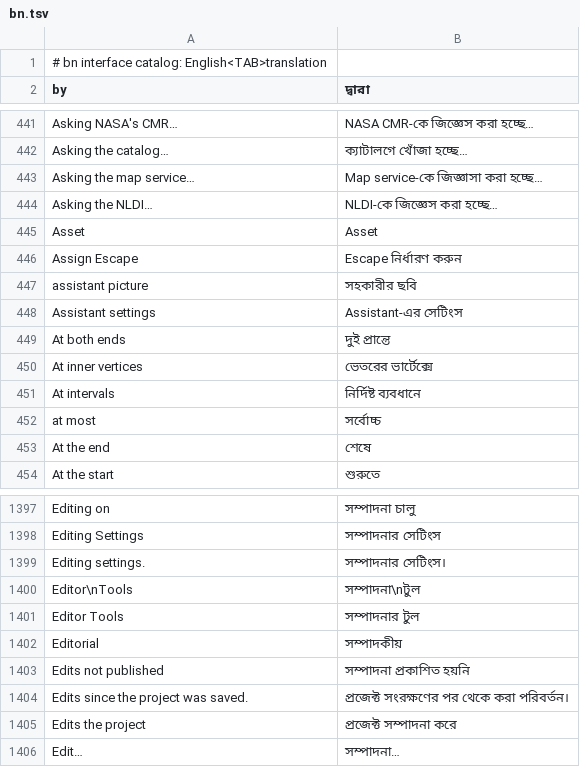
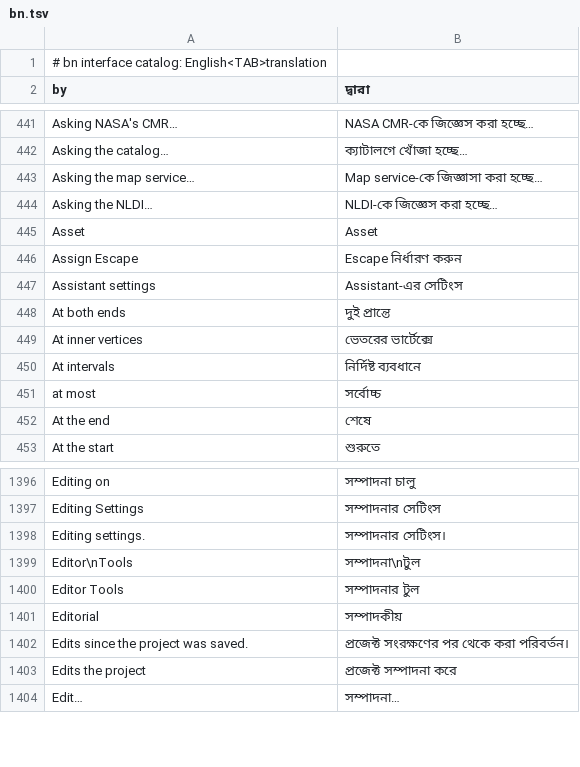
Before and after one commit to ninhhaidang/RustGIS, a TSV file: crates/ui-egui/src/i18n/bn.tsv, drawn as a sheet; only a part is shown, gaps mark what is left out.

```diff
--- a/crates/ui-egui/src/i18n/bn.tsv
+++ b/crates/ui-egui/src/i18n/bn.tsv
@@ -446,3 +446,2 @@ Asset	Asset
 Assign Escape	Escape নির্ধারণ করুন
-assistant picture	সহকারীর ছবি
 Assistant settings	Assistant-এর সেটিংস
@@ -1402,3 +1401,2 @@ Editor Tools	সম্পাদনার টুল
 Editorial	সম্পাদকীয়
-Edits not published	সম্পাদনা প্রকাশিত হয়নি
 Edits since the project was saved.	প্রজেক্ট সংরক্ষণের পর থেকে করা পরিবর্তন।
```
Also changed, not shown: crates/ui-egui/src/i18n/el.tsv, crates/ui-egui/src/i18n/fa.tsv, 18 other files.
